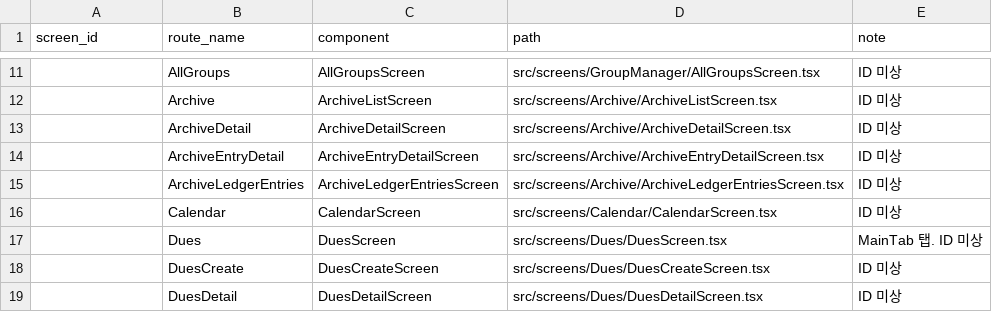
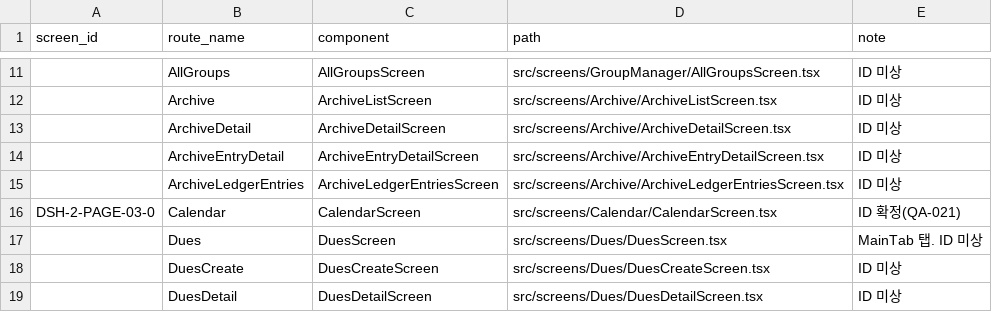
Before and after one commit to mju-billage/billage_FE, a TSV file: docs/screen-map.tsv, drawn as a sheet; only a part is shown, gaps mark what is left out; the diff names each change by its address in the sheet, - before the commit and + after, or states it on an @@ line.

```diff
--- a/docs/screen-map.tsv
+++ b/docs/screen-map.tsv
-A16 (screen_id): (empty)
+A16 (screen_id): DSH-2-PAGE-03-0
-E16 (note): ID 미상
+E16 (note): ID 확정(QA-021)
```
Also changed, not shown: 3 other files.
